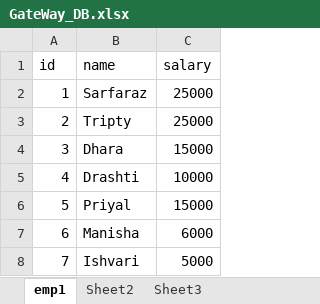
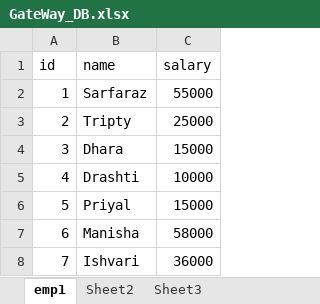
Before and after one commit to dhara3010/PowerBI, an Excel workbook: GateWay_DB.xlsx, sheet emp1, drawn as a sheet; values as stored, in another font and other column widths than the file's, no borders; the diff names each change by its address in the sheet, - before the commit and + after, or states it on an @@ line.

Commit message:
changes in salary

```diff
--- a/GateWay_DB.xlsx (sheet emp1)
+++ b/GateWay_DB.xlsx (sheet emp1)
-C2 (salary): 25000
+C2 (salary): 55000
-C7 (salary): 6000
+C7 (salary): 58000
-C8 (salary): 5000
+C8 (salary): 36000
```
